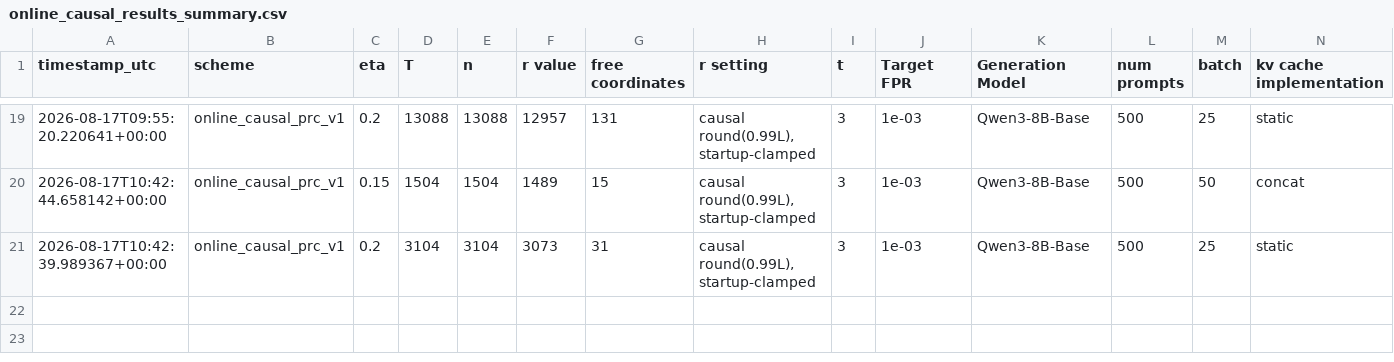
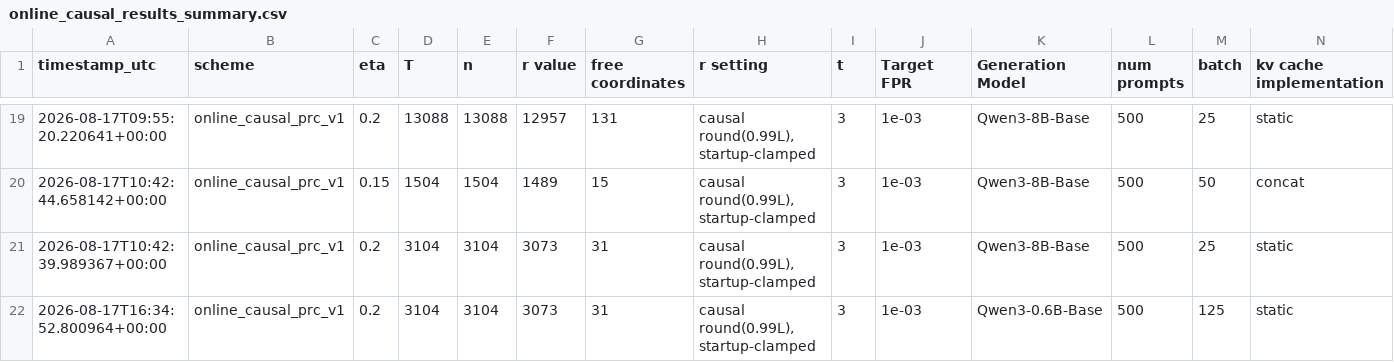
Before and after one commit to Anurag461/Pseudorandom-Code-Watermark, a CSV file: online_causal_results_summary.csv, drawn as a sheet; only a part is shown, gaps mark what is left out; rows hold the shown columns only; the diff names each change by its address in the sheet, - before the commit and + after, or states it on an @@ line.

```diff
--- a/online_causal_results_summary.csv
+++ b/online_causal_results_summary.csv
+row 22: 2026-08-17T16:34:52.800964+00:00 | online_causal_prc_v1 | 0.2 | 3104 | 3104 | 3073 | 31 | causal round(0.99L), startup-clamped | 3 | 1e-03 | Qwen3-0.6B-Base | 500 | 125 | static
```
Also changed, not shown: hoeffding_results_summary.csv, 2 other files.
